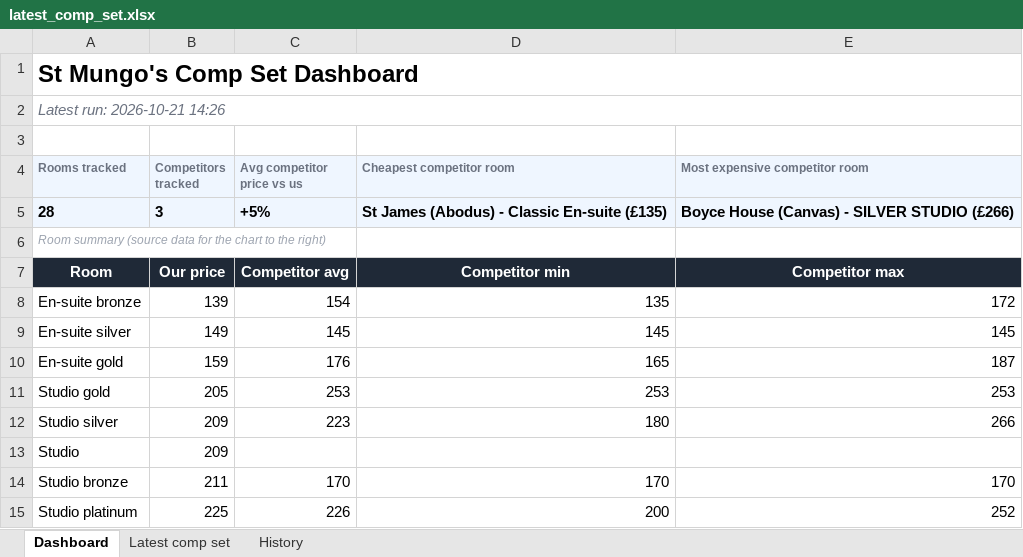
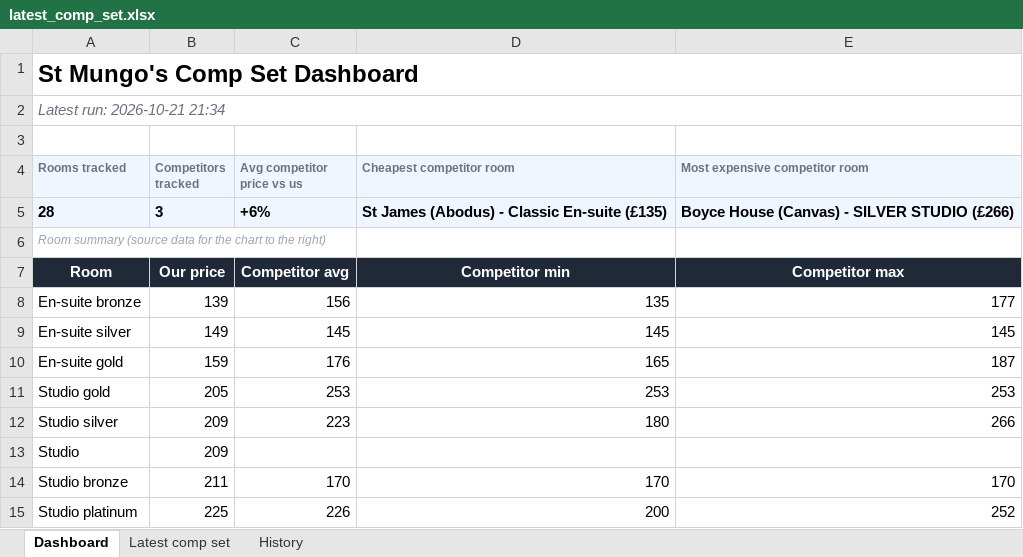
Before and after one commit to markAitcheson/St-Mungo-s, an Excel workbook: data/latest_comp_set.xlsx, sheet Dashboard, drawn as a sheet; values as stored, in another font and other column widths than the file's, no borders; charts and pictures not drawn; the diff names each change by its address in the sheet, - before the commit and + after, or states it on an @@ line.

```diff
--- a/data/latest_comp_set.xlsx (sheet Dashboard)
+++ b/data/latest_comp_set.xlsx (sheet Dashboard)
-A2 (Rooms tracked): Latest run: 2026-10-21 14:26
+A2 (Rooms tracked): Latest run: 2026-10-21 21:34
-C5 (Avg competitor price vs us): +5%
+C5 (Avg competitor price vs us): +6%
-C8 (Avg competitor price vs us): 154
+C8 (Avg competitor price vs us): 156
-E8 (Most expensive competitor room): 172
+E8 (Most expensive competitor room): 177
```
Also changed, not shown: sheet History, sheet Latest comp set, 1 other file.
